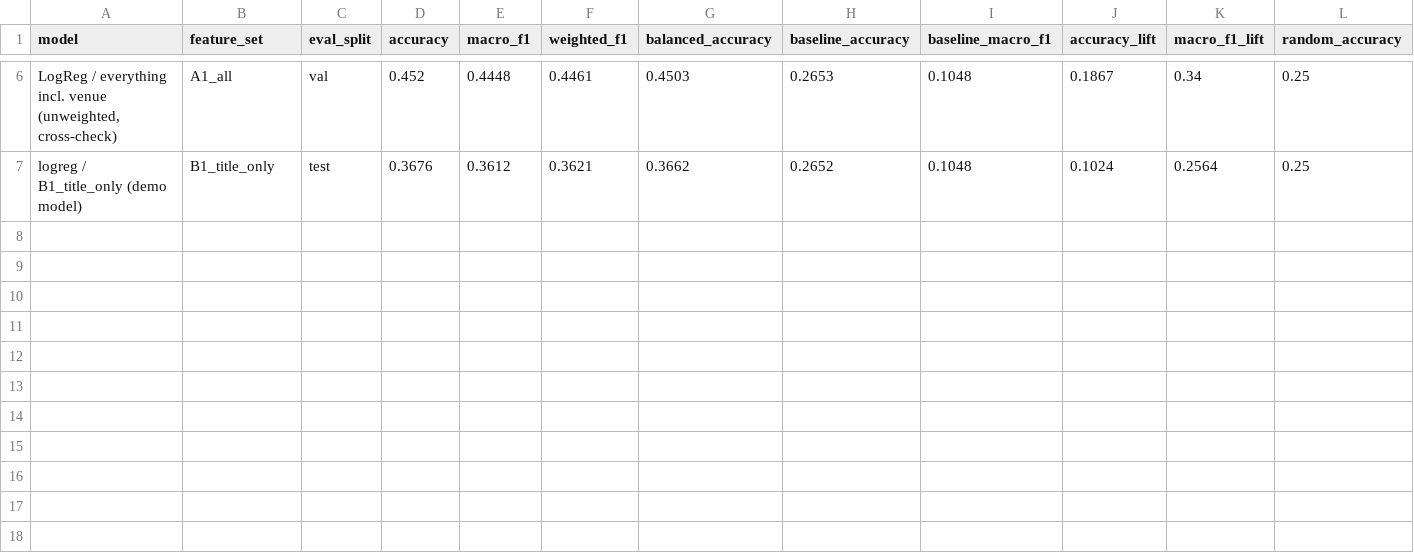
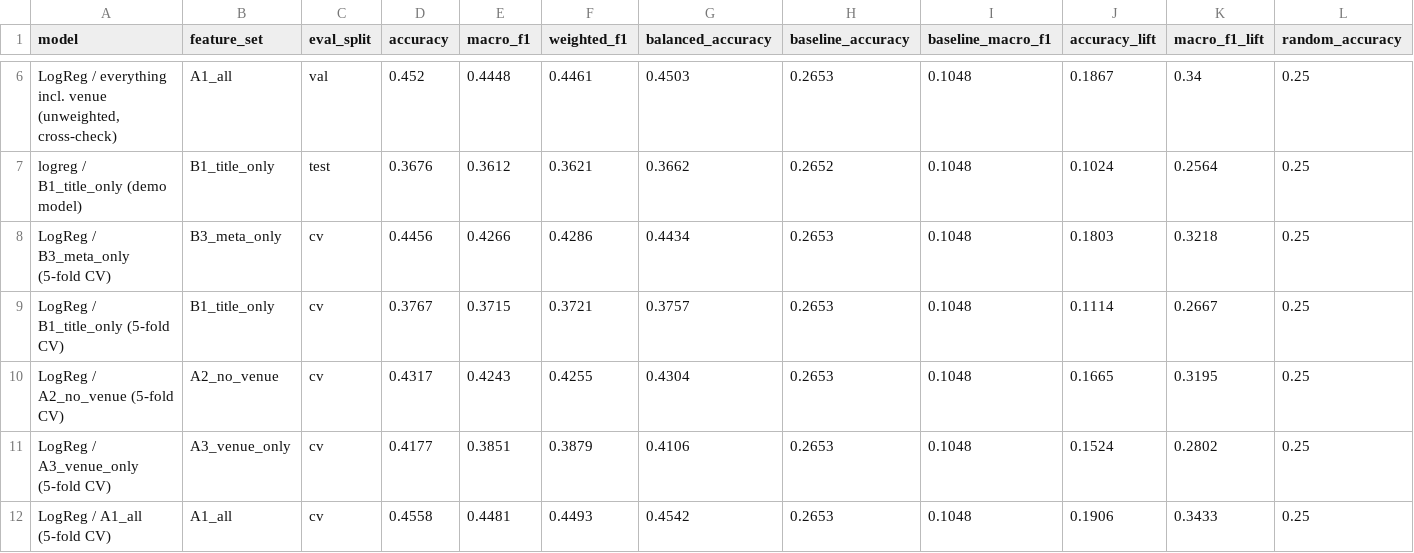
Before and after one commit to Tharun-2605/citation-classification, a CSV file: results/results.csv, drawn as a sheet; only a part is shown, gaps mark what is left out; rows hold the shown columns only; the diff names each change by its address in the sheet, - before the commit and + after, or states it on an @@ line.

Commit message:
Add files via upload
Add 5-fold CV results through the shared pipeline (5 feature sets, Person 1)

```diff
--- a/results/results.csv
+++ b/results/results.csv
+row 8: LogReg / B3_meta_only (5-fold CV) | B3_meta_only | cv | 0.4456 | 0.4266 | 0.4286 | 0.4434 | 0.2653 | 0.1048 | 0.1803 | 0.3218 | 0.25
+row 9: LogReg / B1_title_only (5-fold CV) | B1_title_only | cv | 0.3767 | 0.3715 | 0.3721 | 0.3757 | 0.2653 | 0.1048 | 0.1114 | 0.2667 | 0.25
+row 10: LogReg / A2_no_venue (5-fold CV) | A2_no_venue | cv | 0.4317 | 0.4243 | 0.4255 | 0.4304 | 0.2653 | 0.1048 | 0.1665 | 0.3195 | 0.25
+row 11: LogReg / A3_venue_only (5-fold CV) | A3_venue_only | cv | 0.4177 | 0.3851 | 0.3879 | 0.4106 | 0.2653 | 0.1048 | 0.1524 | 0.2802 | 0.25
+row 12: LogReg / A1_all (5-fold CV) | A1_all | cv | 0.4558 | 0.4481 | 0.4493 | 0.4542 | 0.2653 | 0.1048 | 0.1906 | 0.3433 | 0.25
```
